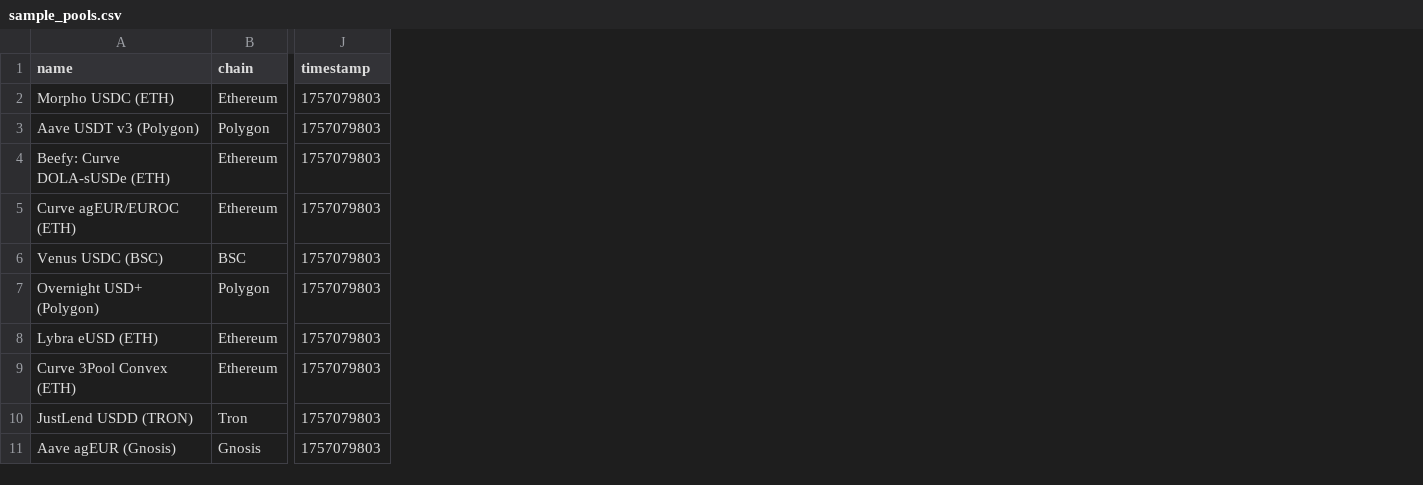
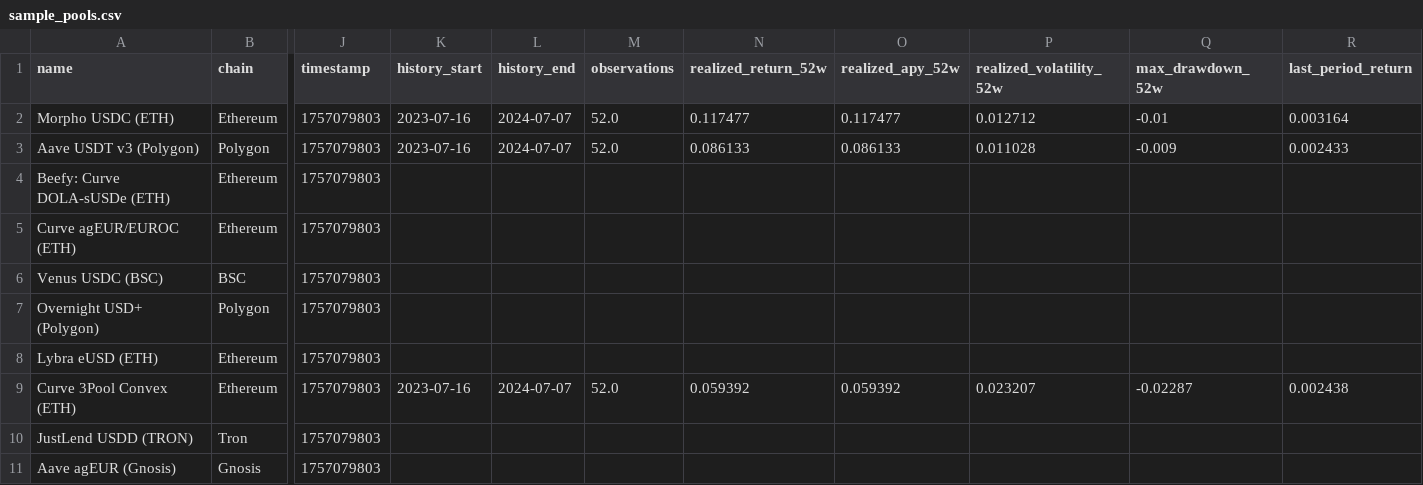
Before and after one commit to aujl/stablecoin_quant, a CSV file: src/sample_pools.csv, drawn as a sheet; only a part is shown, gaps mark what is left out; the diff names each change by its address in the sheet, - before the commit and + after, or states it on an @@ line.

Commit message:
feat: enrich sample history fixtures

```diff
--- a/src/sample_pools.csv
+++ b/src/sample_pools.csv
+column K (history_start), rows 2-9: 2023-07-16 | 2023-07-16 |  |  |  |  |  | 2023-07-16
+column L (history_end), rows 2-9: 2024-07-07 | 2024-07-07 |  |  |  |  |  | 2024-07-07
+column M (observations), rows 2-9: 52.0 | 52.0 |  |  |  |  |  | 52.0
+column N (realized_return_52w), rows 2-9: 0.117477 | 0.086133 |  |  |  |  |  | 0.059392
+column O (realized_apy_52w), rows 2-9: 0.117477 | 0.086133 |  |  |  |  |  | 0.059392
+column P (realized_volatility_52w), rows 2-9: 0.012712 | 0.011028 |  |  |  |  |  | 0.023207
+column Q (max_drawdown_52w), rows 2-9: -0.01 | -0.009 |  |  |  |  |  | -0.02287
+column R (last_period_return), rows 2-9: 0.003164 | 0.002433 |  |  |  |  |  | 0.002438
```
Also changed, not shown: 6 other files.
